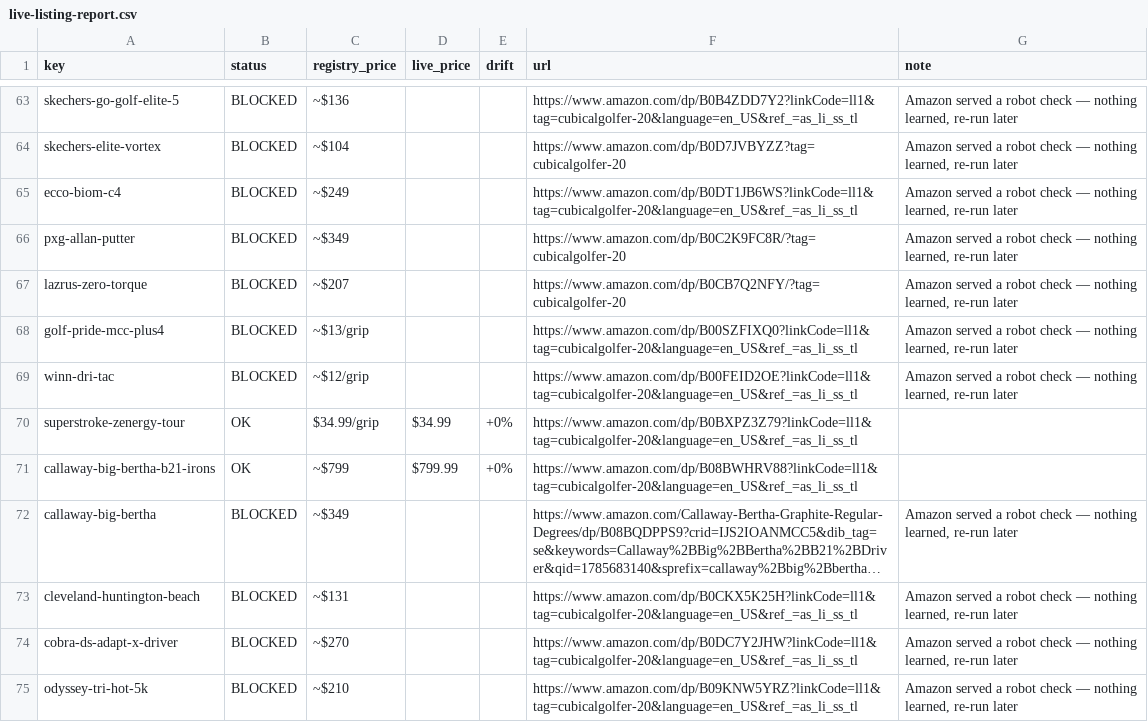
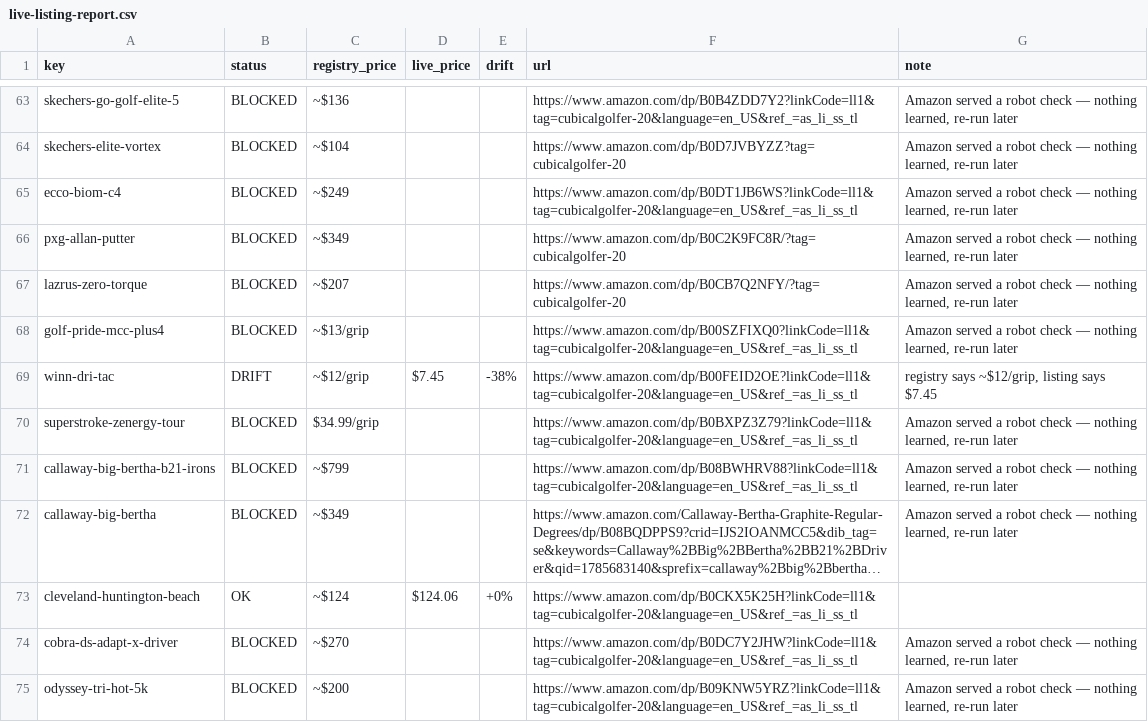
Before and after one commit to ryanoneill1/CubicalGolfer_Website, a CSV file: scripts/output/live-listing-report.csv, drawn as a sheet; only a part is shown, gaps mark what is left out; long unchanged cells end in …; the diff covers the shown part only; the diff names each change by its address in the sheet, - before the commit and + after, or states it on an @@ line.

```diff
--- a/scripts/output/live-listing-report.csv
+++ b/scripts/output/live-listing-report.csv
-B69 (status): BLOCKED
+B69 (status): DRIFT
-D69 (live_price): (empty)
+D69 (live_price): $7.45
-E69 (drift): (empty)
+E69 (drift): -38%
-G69 (note): Amazon served a robot check — nothing learned, re-run later
+G69 (note): registry says ~$12/grip, listing says $7.45
-B70:B71 (status): OK
+B70:B71 (status): BLOCKED
-D70 (live_price): $34.99
+D70 (live_price): (empty)
-E70:E71 (drift): +0%
+E70:E71 (drift): (empty)
-G70:G71 (note): (empty)
+G70:G71 (note): Amazon served a robot check — nothing learned, re-run later
-D71 (live_price): $799.99
+D71 (live_price): (empty)
-B73 (status): BLOCKED
+B73 (status): OK
-C73 (registry_price): ~$131
+C73 (registry_price): ~$124
-D73 (live_price): (empty)
+D73 (live_price): $124.06
-E73 (drift): (empty)
+E73 (drift): +0%
-G73 (note): Amazon served a robot check — nothing learned, re-run later
+G73 (note): (empty)
-C75 (registry_price): ~$210
+C75 (registry_price): ~$200
```
Also changed, not shown: 1 added row and 130 edited cells elsewhere in this file, 2 other files.
